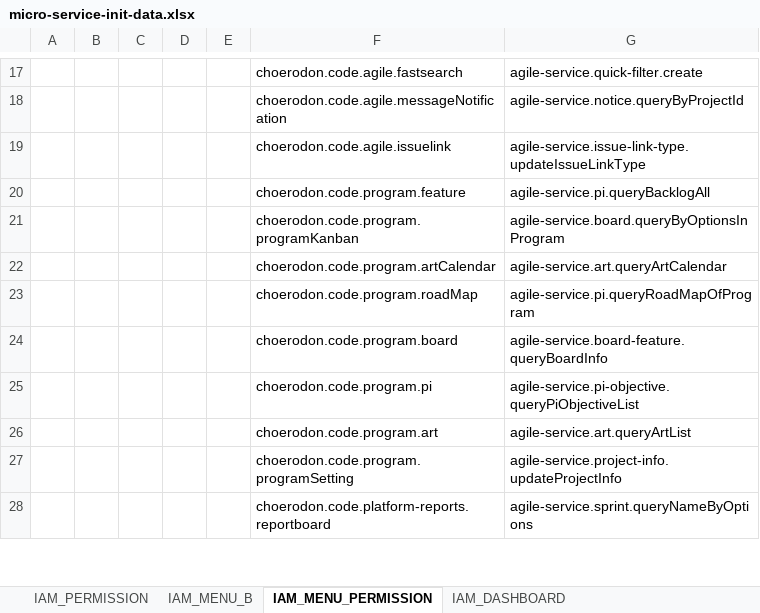
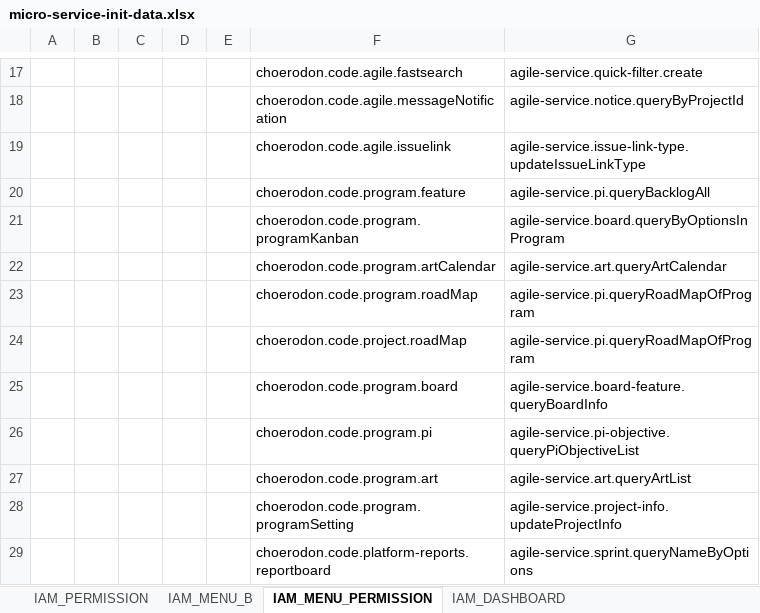
Before and after one commit to choerodon/agile-service-old, an Excel workbook: src/main/resources/script/front/micro-service-init-data.xlsx, sheet IAM_MENU_PERMISSION, drawn as a sheet; only a part is shown, gaps mark what is left out; values as stored, in another font and other column widths than the file's, no borders; the diff names each change by its address in the sheet, - before the commit and + after, or states it on an @@ line.

```diff
--- a/src/main/resources/script/front/micro-service-init-data.xlsx (sheet IAM_MENU_PERMISSION)
+++ b/src/main/resources/script/front/micro-service-init-data.xlsx (sheet IAM_MENU_PERMISSION)
+row 24:  |  |  |  |  | choerodon.code.project.roadMap | agile-service.pi.queryRoadMapOfProgram
```
Also changed, not shown: sheet IAM_MENU_B, sheet IAM_PERMISSION, 30 other files.
